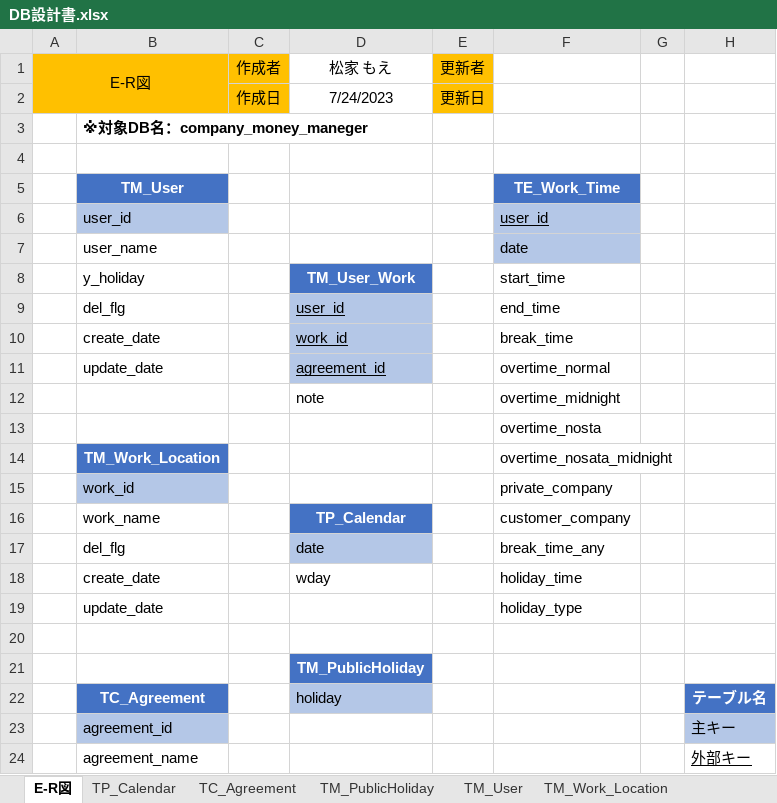
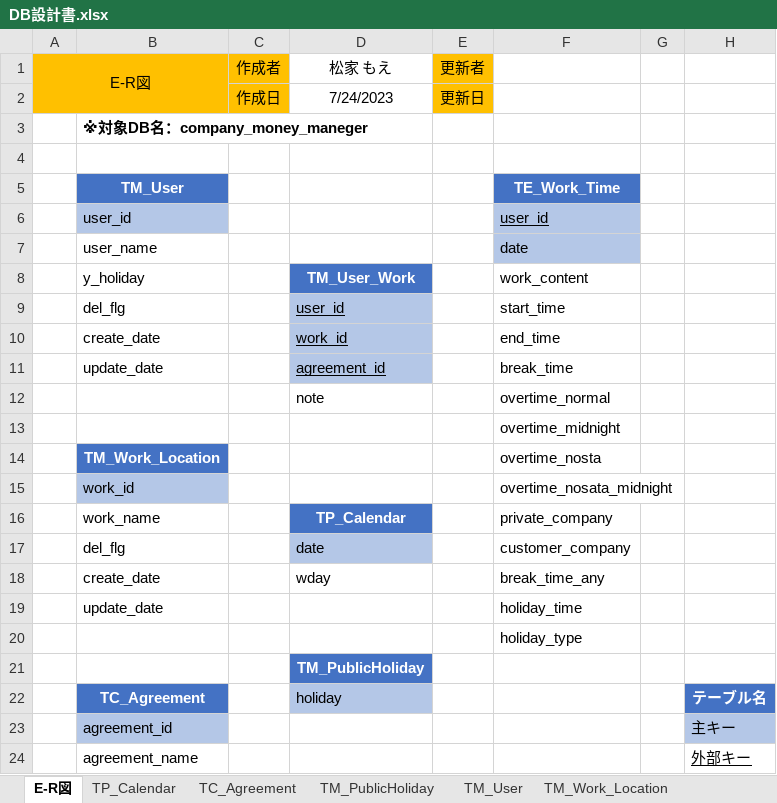
Before and after one commit to FIY24554/commpany_money, an Excel workbook: DB設計書.xlsx, sheet E-R図, drawn as a sheet; values as stored, in another font and other column widths than the file's, no borders; charts and pictures not drawn; the diff names each change by its address in the sheet, - before the commit and + after, or states it on an @@ line.

```diff
--- a/DB設計書.xlsx (sheet E-R図)
+++ b/DB設計書.xlsx (sheet E-R図)
-F8: start_time
+F8: work_content
-F9: end_time
+F9: start_time
-F10: break_time
+F10: end_time
-F11: overtime_normal
+F11: break_time
-F12: overtime_midnight
+F12: overtime_normal
-F13: overtime_nosta
+F13: overtime_midnight
-F14: overtime_nosata_midnight
+F14: overtime_nosta
-F15: private_company
+F15: overtime_nosata_midnight
-F16: customer_company
+F16: private_company
-F17: break_time_any
+F17: customer_company
-F18: holiday_time
+F18: break_time_any
-F19: holiday_type
+F19: holiday_time
-F20: (empty)
+F20: holiday_type
```
Also changed, not shown: sheet TE_Work_Time, 画面設計書_松家.xlsx.
